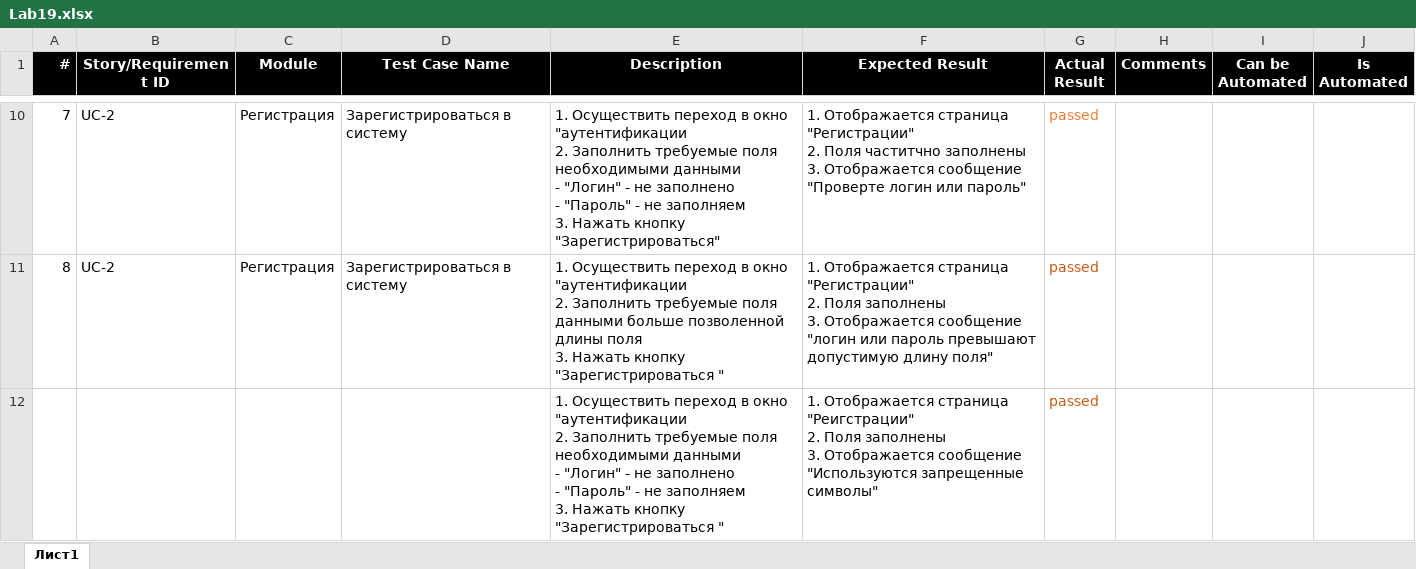
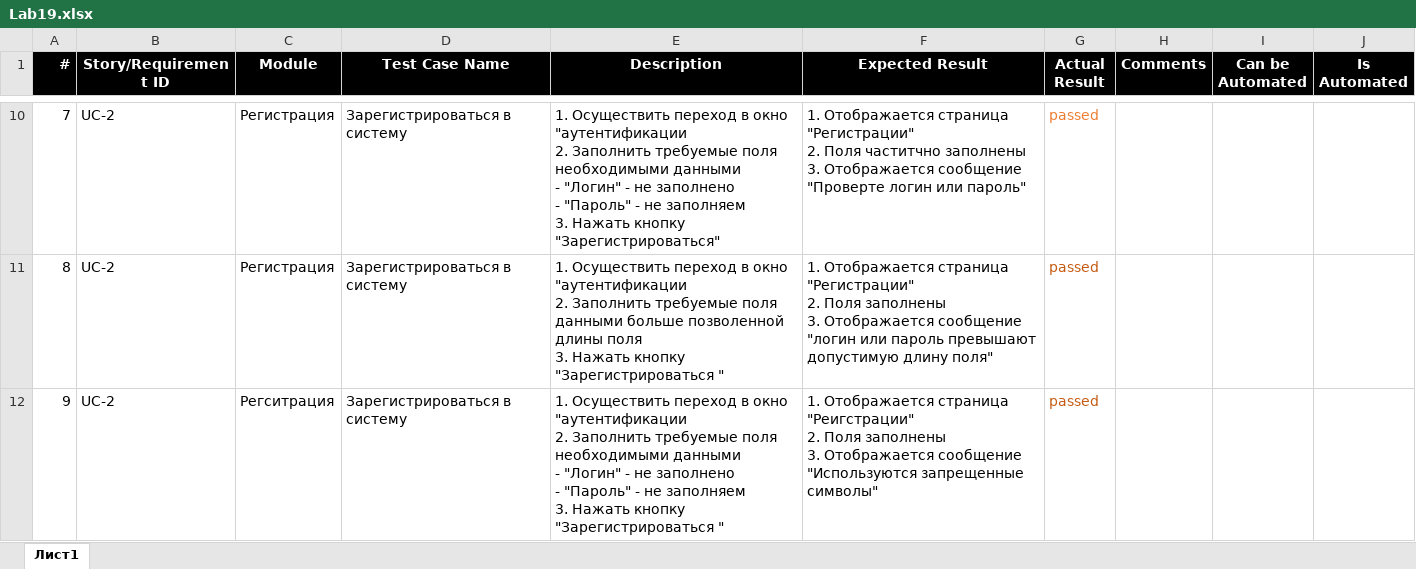
Before and after one commit to Nariett/Software-testing, an Excel workbook: Lab19/Lab19.xlsx, sheet Лист1, drawn as a sheet; only a part is shown, gaps mark what is left out; values as stored, in another font and other column widths than the file's, no borders; removed rows and columns are numbered as before the commit, all else as after; ↵ is a line break in a cell; the diff names each change by its address in the sheet, - before the commit and + after, or states it on an @@ line.

```diff
--- a/Lab19/Lab19.xlsx (sheet Лист1)
+++ b/Lab19/Lab19.xlsx (sheet Лист1)
-row 12:  |  |  |  | 1. Осуществить переход в окно "аутентификации ↵ 2. Заполнить требуемые поля необходимыми данными ↵ - "Логин" - не заполнено ↵ - "Пароль" - не заполняем ↵ 3. Нажать кнопку "Зарегистрироваться " | 1. Отображается страница "Реигстрации" ↵ 2. Поля заполнены ↵ 3. Отображается сообщение ↵ "Используются запрещенные символы" | passed
+row 12: 9 | UC-2 | Регситрация | Зарегистрироваться в систему | 1. Осуществить переход в окно "аутентификации ↵ 2. Заполнить требуемые поля необходимыми данными ↵ - "Логин" - не заполнено ↵ - "Пароль" - не заполняем ↵ 3. Нажать кнопку "Зарегистрироваться " | 1. Отображается страница "Реигстрации" ↵ 2. Поля заполнены ↵ 3. Отображается сообщение ↵ "Используются запрещенные символы" | passed
```
Also changed, not shown: 1 other file.
